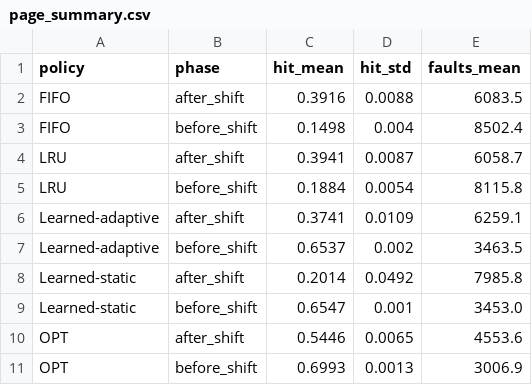
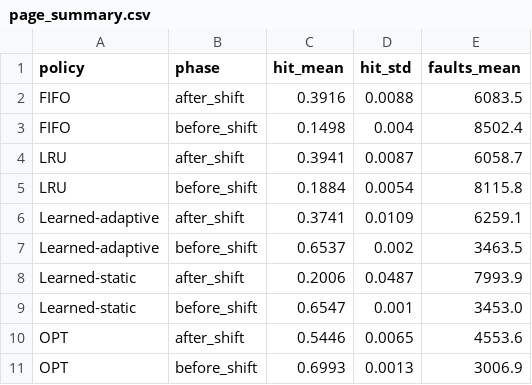
Before and after one commit to zarintasnimripti-code/os-term-paper, a CSV file: results/page_summary.csv, drawn as a sheet; removed rows and columns are numbered as before the commit, all else as after; the diff names each change by its address in the sheet, - before the commit and + after, or states it on an @@ line.

```diff
--- a/results/page_summary.csv
+++ b/results/page_summary.csv
-row 8: Learned-static | after_shift | 0.2014 | 0.0492 | 7985.8
+row 8: Learned-static | after_shift | 0.2006 | 0.0487 | 7993.9
```
Also changed, not shown: results/page_raw.csv, 3 other files.
